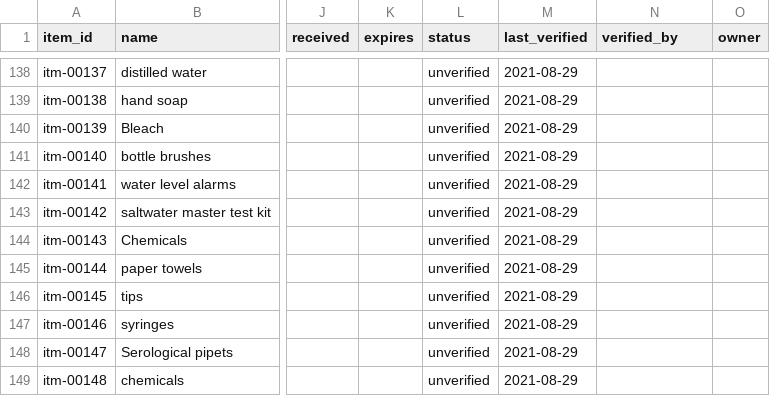
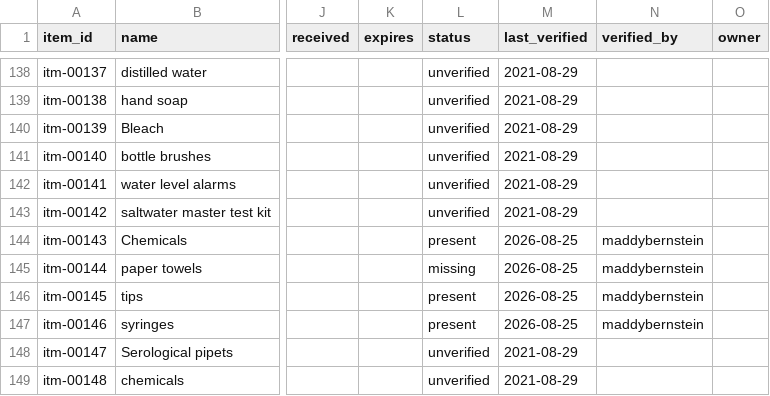
Before and after one commit to RobertsLab/lab-inventory, a CSV file: data/items.csv, drawn as a sheet; only a part is shown, gaps mark what is left out; the diff names each change by its address in the sheet, - before the commit and + after, or states it on an @@ line.

```diff
--- a/data/items.csv
+++ b/data/items.csv
-L144 (status): unverified
+L144 (status): present
-M144:M147 (last_verified): 2021-08-29
+M144:M147 (last_verified): 2026-08-25
-N144:N147 (verified_by): (empty)
+N144:N147 (verified_by): maddybernstein
-L145 (status): unverified
+L145 (status): missing
-L146:L147 (status): unverified
+L146:L147 (status): present
```
Also changed, not shown: data/locations.csv.
